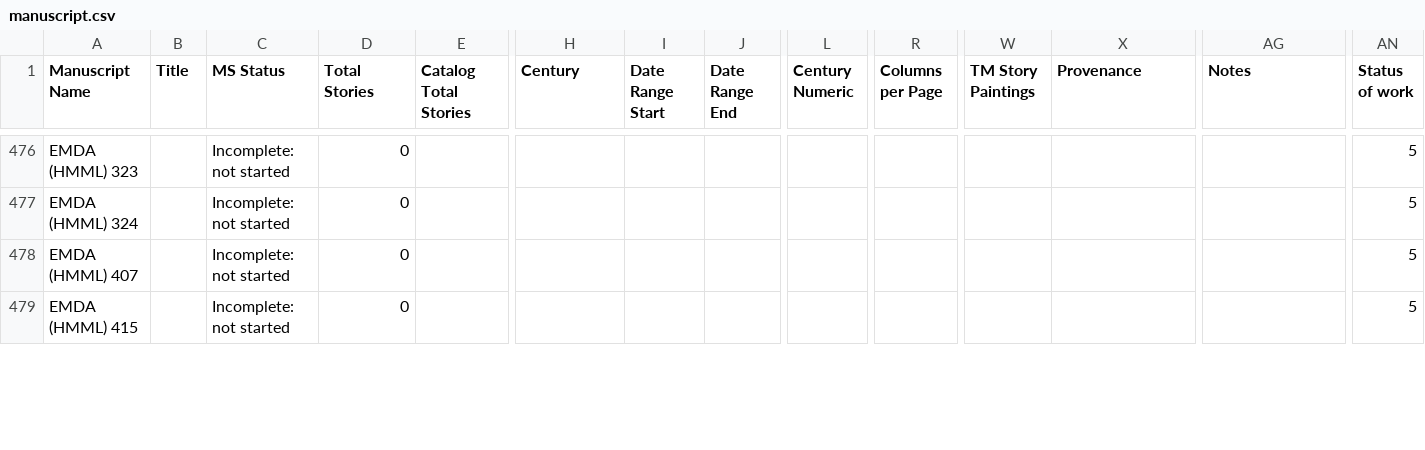
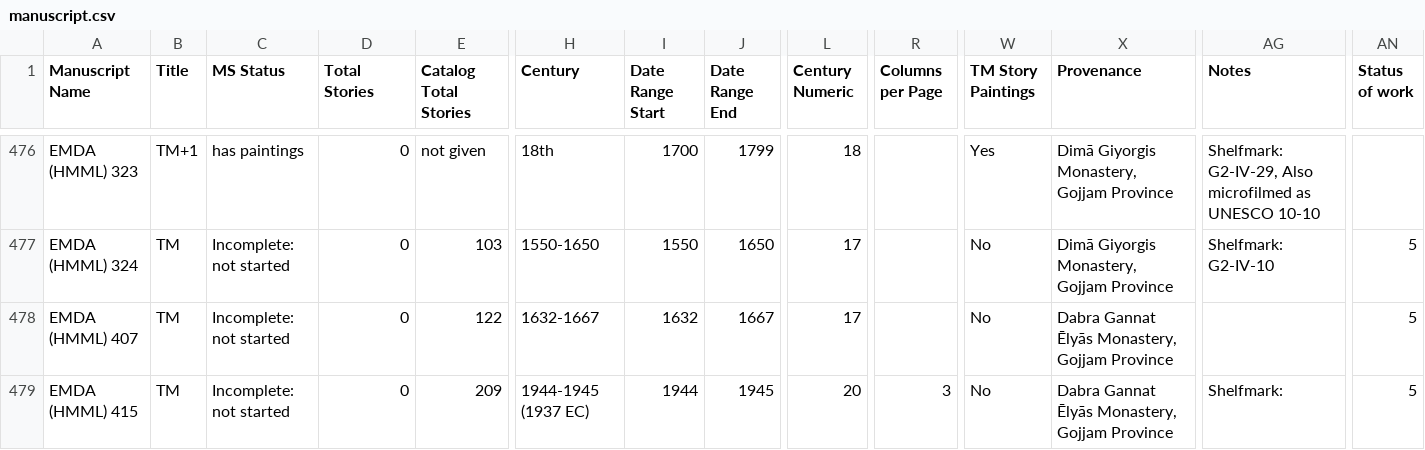
Before and after one commit to Princeton-CDH/pemm-data, a CSV file: data/manuscript.csv, drawn as a sheet; only a part is shown, gaps mark what is left out; the diff covers the shown part only; the diff names each change by its address in the sheet, - before the commit and + after, or states it on an @@ line.

```diff
--- a/data/manuscript.csv
+++ b/data/manuscript.csv
-B476 (Title): (empty)
+B476 (Title): TM+1
-C476 (MS Status): Incomplete: not started
+C476 (MS Status): has paintings
-E476 (Catalog Total Stories): (empty)
+E476 (Catalog Total Stories): not given
-H476 (Century): (empty)
+H476 (Century): 18th
-I476 (Date Range Start): (empty)
+I476 (Date Range Start): 1700
-J476 (Date Range End): (empty)
+J476 (Date Range End): 1799
-L476 (Century Numeric): (empty)
+L476 (Century Numeric): 18
-W476 (TM Story Paintings): (empty)
+W476 (TM Story Paintings): Yes
-X476:X477 (Provenance): (empty)
+X476:X477 (Provenance): Dimā Giyorgis Monastery, Gojjam Province
-AG476 (Notes): (empty)
+AG476 (Notes): Shelfmark: G2-IV-29, Also microfilmed as UNESCO 10-10
-AN476 (Status of work): 5
+AN476 (Status of work): (empty)
-B477:B479 (Title): (empty)
+B477:B479 (Title): TM
-E477 (Catalog Total Stories): (empty)
+E477 (Catalog Total Stories): 103
-H477 (Century): (empty)
+H477 (Century): 1550-1650
-I477 (Date Range Start): (empty)
+I477 (Date Range Start): 1550
-J477 (Date Range End): (empty)
+J477 (Date Range End): 1650
-L477:L478 (Century Numeric): (empty)
+L477:L478 (Century Numeric): 17
-W477:W479 (TM Story Paintings): (empty)
+W477:W479 (TM Story Paintings): No
-AG477 (Notes): (empty)
+AG477 (Notes): Shelfmark: G2-IV-10
-E478 (Catalog Total Stories): (empty)
+E478 (Catalog Total Stories): 122
-H478 (Century): (empty)
+H478 (Century): 1632-1667
-I478 (Date Range Start): (empty)
+I478 (Date Range Start): 1632
-J478 (Date Range End): (empty)
+J478 (Date Range End): 1667
-X478:X479 (Provenance): (empty)
+X478:X479 (Provenance): Dabra Gannat Ēlyās Monastery, Gojjam Province
-E479 (Catalog Total Stories): (empty)
+E479 (Catalog Total Stories): 209
-H479 (Century): (empty)
+H479 (Century): 1944-1945 (1937 EC)
-I479 (Date Range Start): (empty)
+I479 (Date Range Start): 1944
-J479 (Date Range End): (empty)
+J479 (Date Range End): 1945
-L479 (Century Numeric): (empty)
+L479 (Century Numeric): 20
-R479 (Columns per Page): (empty)
+R479 (Columns per Page): 3
-AG479 (Notes): (empty)
+AG479 (Notes): Shelfmark:
```
Also changed, not shown: 70 edited cells elsewhere in this file.
